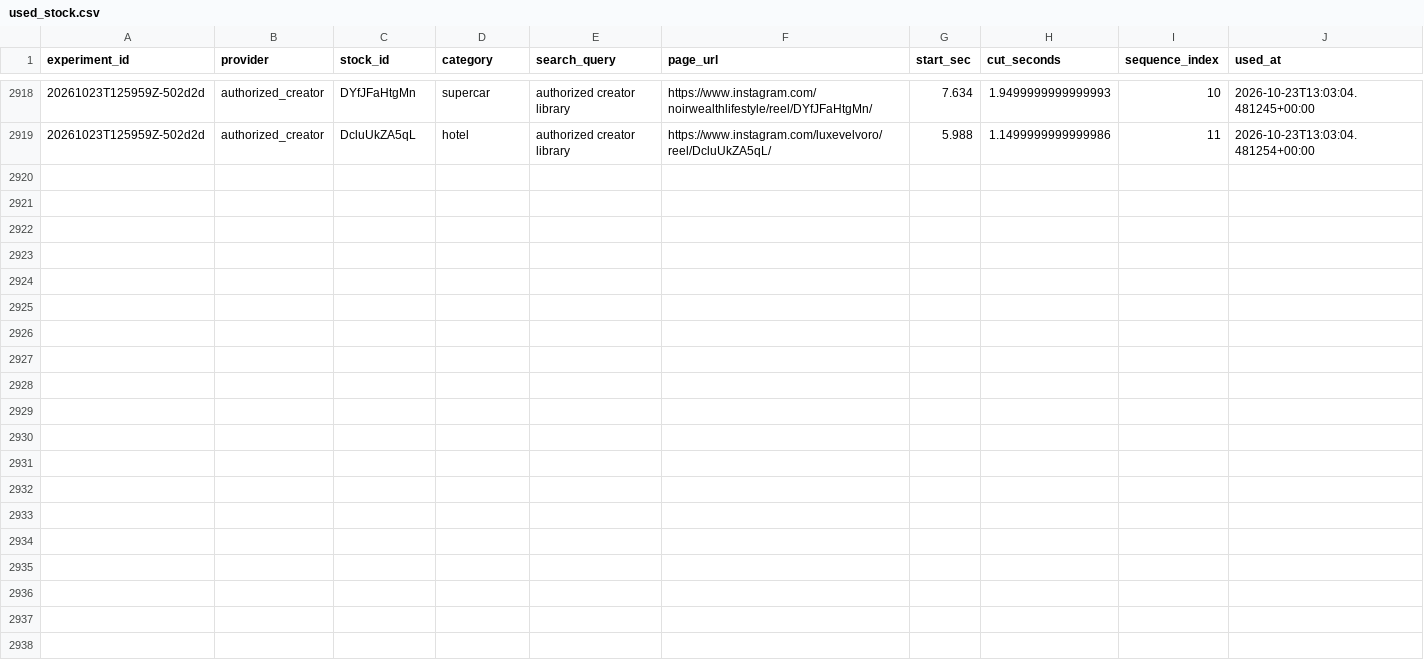
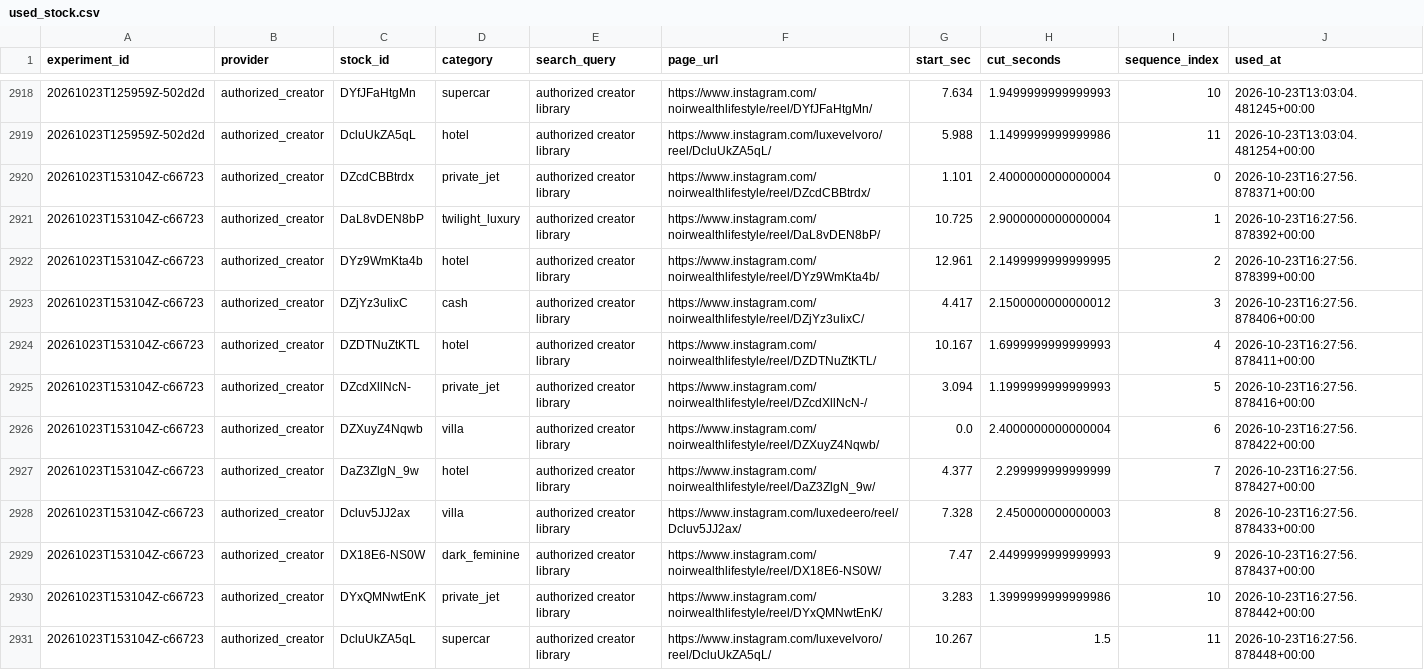
Before and after one commit to Wahb-tech/video-pipeline, a CSV file: data/used_stock.csv, drawn as a sheet; only a part is shown, gaps mark what is left out.

```diff
--- a/data/used_stock.csv
+++ b/data/used_stock.csv
@@ -2919 +2919,13 @@ experiment_id,provider,stock_id,category,search_query,page_url,start_sec,cut_sec
 20261023T125959Z-502d2d,authorized_creator,DcluUkZA5qL,hotel,authorized creator library,https://www.instagram.com/luxevelvoro/reel/DcluUkZA5qL/,5.988,1.1499999999999986,11,2026-10-23T13:03:04.481254+00:00
+20261023T153104Z-c66723,authorized_creator,DZcdCBBtrdx,private_jet,authorized creator library,https://www.instagram.com/noirwealthlifestyle/reel/DZcdCBBtrdx/,1.101,2.4000000000000004,0,2026-10-23T16:27:56.878371+00:00
+20261023T153104Z-c66723,authorized_creator,DaL8vDEN8bP,twilight_luxury,authorized creator library,https://www.instagram.com/noirwealthlifestyle/reel/DaL8vDEN8bP/,10.725,2.9000000000000004,1,2026-10-23T16:27:56.878392+00:00
+20261023T153104Z-c66723,authorized_creator,DYz9WmKta4b,hotel,authorized creator library,https://www.instagram.com/noirwealthlifestyle/reel/DYz9WmKta4b/,12.961,2.1499999999999995,2,2026-10-23T16:27:56.878399+00:00
+20261023T153104Z-c66723,authorized_creator,DZjYz3uIixC,cash,authorized creator library,https://www.instagram.com/noirwealthlifestyle/reel/DZjYz3uIixC/,4.417,2.1500000000000012,3,2026-10-23T16:27:56.878406+00:00
+20261023T153104Z-c66723,authorized_creator,DZDTNuZtKTL,hotel,authorized creator library,https://www.instagram.com/noirwealthlifestyle/reel/DZDTNuZtKTL/,10.167,1.6999999999999993,4,2026-10-23T16:27:56.878411+00:00
+20261023T153104Z-c66723,authorized_creator,DZcdXllNcN-,private_jet,authorized creator library,https://www.instagram.com/noirwealthlifestyle/reel/DZcdXllNcN-/,3.094,1.1999999999999993,5,2026-10-23T16:27:56.878416+00:00
+20261023T153104Z-c66723,authorized_creator,DZXuyZ4Nqwb,villa,authorized creator library,https://www.instagram.com/noirwealthlifestyle/reel/DZXuyZ4Nqwb/,0.0,2.4000000000000004,6,2026-10-23T16:27:56.878422+00:00
+20261023T153104Z-c66723,authorized_creator,DaZ3ZlgN_9w,hotel,authorized creator library,https://www.instagram.com/noirwealthlifestyle/reel/DaZ3ZlgN_9w/,4.377,2.299999999999999,7,2026-10-23T16:27:56.878427+00:00
+20261023T153104Z-c66723,authorized_creator,Dcluv5JJ2ax,villa,authorized creator library,https://www.instagram.com/luxedeero/reel/Dcluv5JJ2ax/,7.328,2.450000000000003,8,2026-10-23T16:27:56.878433+00:00
+20261023T153104Z-c66723,authorized_creator,DX18E6-NS0W,dark_feminine,authorized creator library,https://www.instagram.com/noirwealthlifestyle/reel/DX18E6-NS0W/,7.47,2.4499999999999993,9,2026-10-23T16:27:56.878437+00:00
+20261023T153104Z-c66723,authorized_creator,DYxQMNwtEnK,private_jet,authorized creator library,https://www.instagram.com/noirwealthlifestyle/reel/DYxQMNwtEnK/,3.283,1.3999999999999986,10,2026-10-23T16:27:56.878442+00:00
+20261023T153104Z-c66723,authorized_creator,DcluUkZA5qL,supercar,authorized creator library,https://www.instagram.com/luxevelvoro/reel/DcluUkZA5qL/,10.267,1.5,11,2026-10-23T16:27:56.878448+00:00
```
Also changed, not shown: data/generated.csv.
